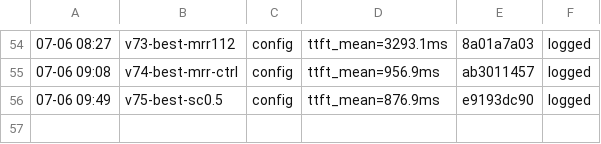
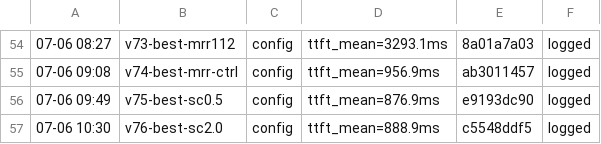
Before and after one commit to sgl-evolve/sglang, a TSV file: results.tsv, drawn as a sheet; only a part is shown, gaps mark what is left out; the diff names each change by its address in the sheet, - before the commit and + after, or states it on an @@ line.

Commit message:
kv-flint-2c: v76 sc2.0 neutral; schedule_conservativeness closed (0.5/2.0 both ~=best). Last knob empirically tested. Best ~889ms

```diff
--- a/results.tsv
+++ b/results.tsv
+row 57: 07-06 10:30 | v76-best-sc2.0 | config | ttft_mean=888.9ms | c5548ddf5 | logged
```
Also changed, not shown: 1 other file.
